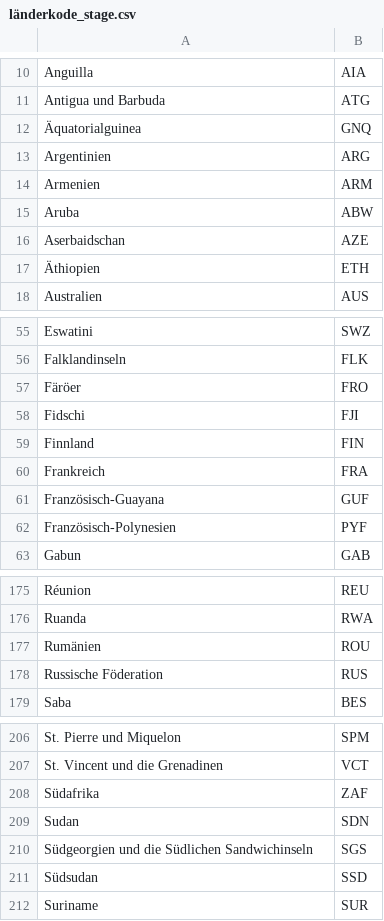
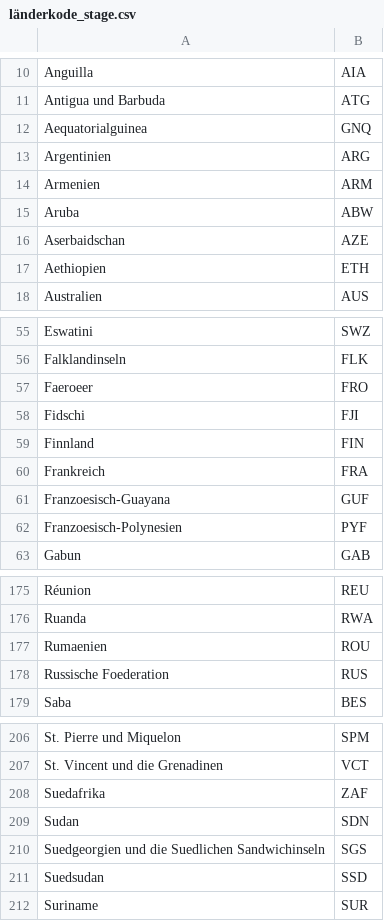
Before and after one commit to wattewiler/CIP_Project, a CSV file: länderkode_stage.csv, drawn as a sheet; only a part is shown, gaps mark what is left out; the diff covers the shown part only.

```diff
--- a/länderkode_stage.csv
+++ b/länderkode_stage.csv
@@ -11,3 +11,3 @@ Anguilla,AIA
 Antigua und Barbuda,ATG
-Äquatorialguinea,GNQ
+Aequatorialguinea,GNQ
 Argentinien,ARG
@@ -16,3 +16,3 @@ Aruba,ABW
 Aserbaidschan,AZE
-Äthiopien,ETH
+Aethiopien,ETH
 Australien,AUS
@@ -56,3 +56,3 @@ Eswatini,SWZ
 Falklandinseln,FLK
-Färöer,FRO
+Faeroeer,FRO
 Fidschi,FJI
@@ -60,4 +60,4 @@ Finnland,FIN
 Frankreich,FRA
-Französisch-Guayana,GUF
-Französisch-Polynesien,PYF
+Franzoesisch-Guayana,GUF
+Franzoesisch-Polynesien,PYF
 Gabun,GAB
@@ -176,4 +176,4 @@ Réunion,REU
 Ruanda,RWA
-Rumänien,ROU
-Russische Föderation,RUS
+Rumaenien,ROU
+Russische Foederation,RUS
 Saba,BES
@@ -207,6 +207,6 @@ St. Pierre und Miquelon,SPM
 St. Vincent und die Grenadinen,VCT
-Südafrika,ZAF
+Suedafrika,ZAF
 Sudan,SDN
-Südgeorgien und die Südlichen Sandwichinseln,SGS
-Südsudan,SSD
+Suedgeorgien und die Suedlichen Sandwichinseln,SGS
+Suedsudan,SSD
 Suriname,SUR
```
Also changed, not shown: 6 edited cells elsewhere in this file, country_dirty.csv, wm_stage.csv, 4 other files.
